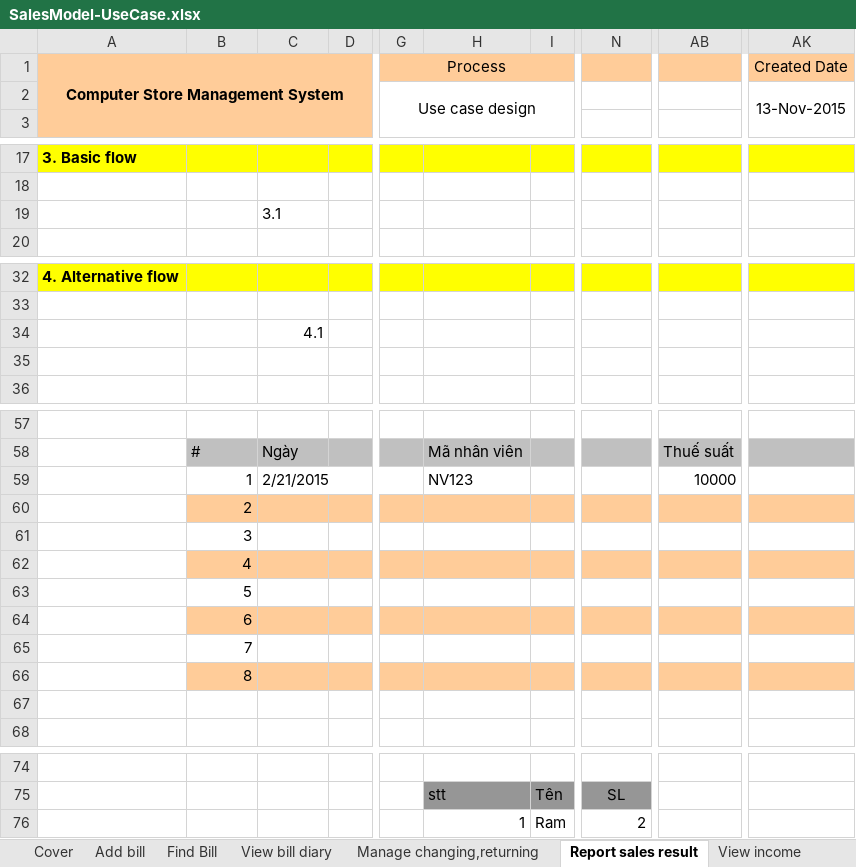
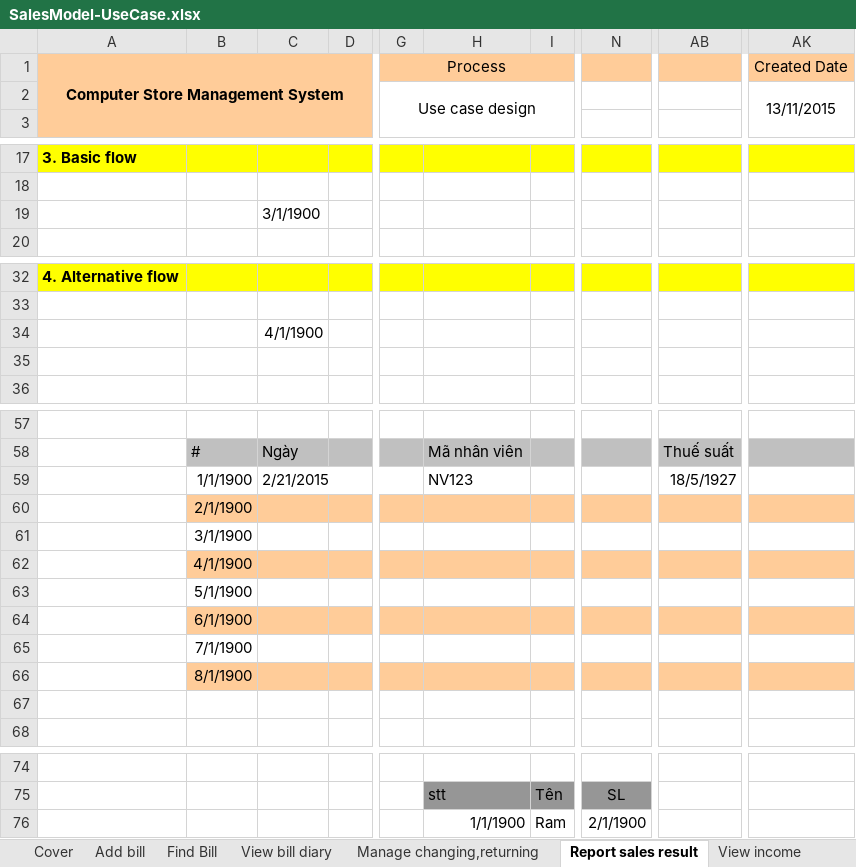
Before and after one commit to cuongeuro226/quanlycuahangthietbimaytinh, an Excel workbook: 12520406-Hồ Thị Thanh Thảo/SalesModel-UseCase.xlsx, sheet Report sales result, drawn as a sheet; only a part is shown, gaps mark what is left out; values as stored, in another font and other column widths than the file's, no borders; charts and pictures not drawn; the diff names each change by its address in the sheet, - before the commit and + after, or states it on an @@ line.

```diff
--- a/12520406-Hồ Thị Thanh Thảo/SalesModel-UseCase.xlsx (sheet Report sales result)
+++ b/12520406-Hồ Thị Thanh Thảo/SalesModel-UseCase.xlsx (sheet Report sales result)
-AK2 (Created Date): 13-Nov-2015
+AK2 (Created Date): 13/11/2015
-C19: 3.1
+C19: 3/1/1900
-C34: 4.1
+C34: 4/1/1900
-B59: 1
+B59: 1/1/1900
-AB59: 10000
+AB59: 18/5/1927
-B60: 2
+B60: 2/1/1900
-B61: 3
+B61: 3/1/1900
-B62: 4
+B62: 4/1/1900
-B63: 5
+B63: 5/1/1900
-B64: 6
+B64: 6/1/1900
-B65: 7
+B65: 7/1/1900
-B66: 8
+B66: 8/1/1900
-H76: 1
+H76: 1/1/1900
-N76: 2
+N76: 2/1/1900
```
Also changed, not shown: sheet Add bill, sheet Find Bill, sheet Manage changing,returning, sheet Cover, sheet View bill diary, sheet View income, 1 more sheet, hidden cells, 3 other files.
